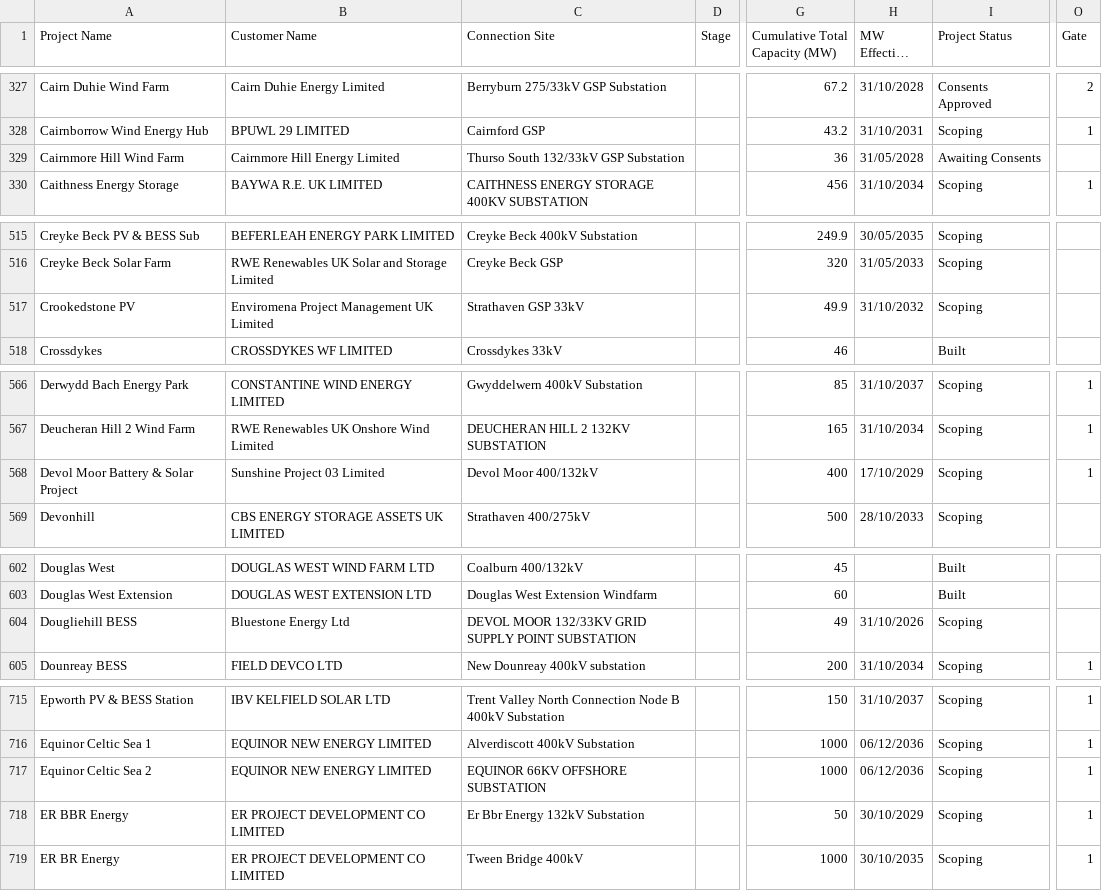
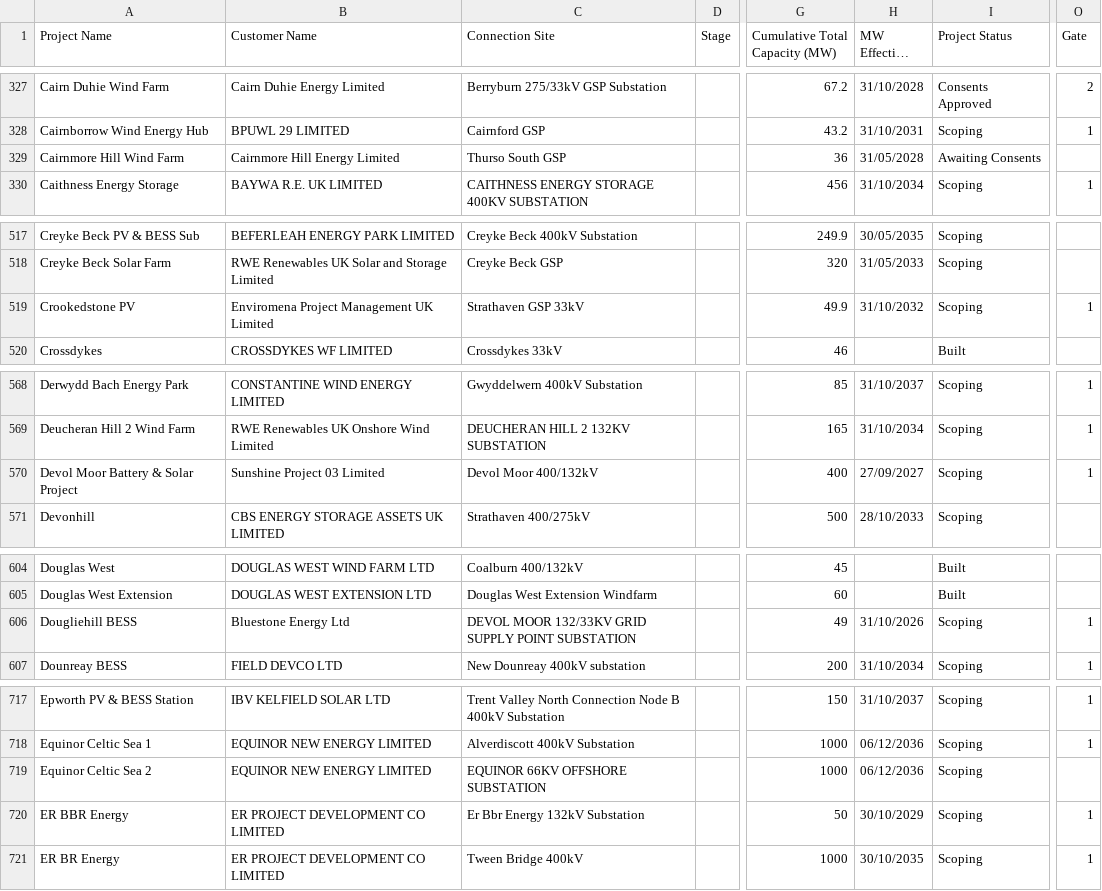
Before and after one commit to sanmoyo/elec_mvp, a CSV file: data/tec_register.csv, drawn as a sheet; only a part is shown, gaps mark what is left out; long unchanged cells end in …; addresses are those after the commit; the diff covers the shown part only; the diff names each change by its address in the sheet, - before the commit and + after, or states it on an @@ line.

```diff
--- a/data/tec_register.csv
+++ b/data/tec_register.csv
-C329 (Connection Site): Thurso South 132/33kV GSP Substation
+C329 (Connection Site): Thurso South GSP
-O519 (Gate): (empty)
+O519 (Gate): 1
-H570 (MW Effective From): 17/10/2029
+H570 (MW Effective From): 27/09/2027
-O606 (Gate): (empty)
+O606 (Gate): 1
-O719 (Gate): 1
+O719 (Gate): (empty)
```
Also changed, not shown: 2 added rows and 13 edited cells elsewhere in this file.
